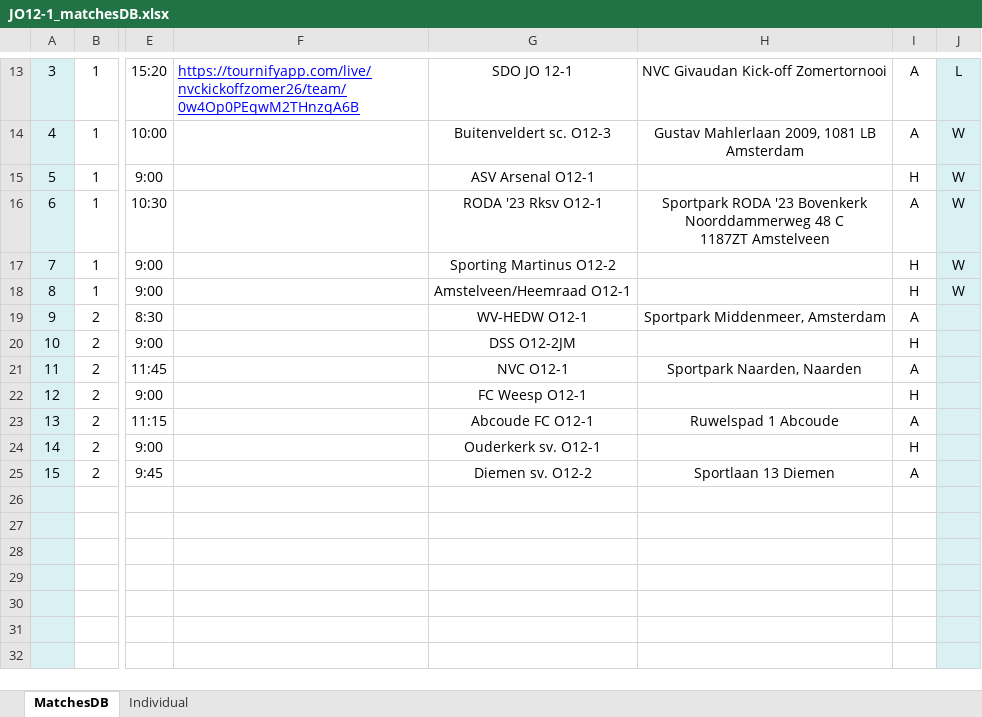
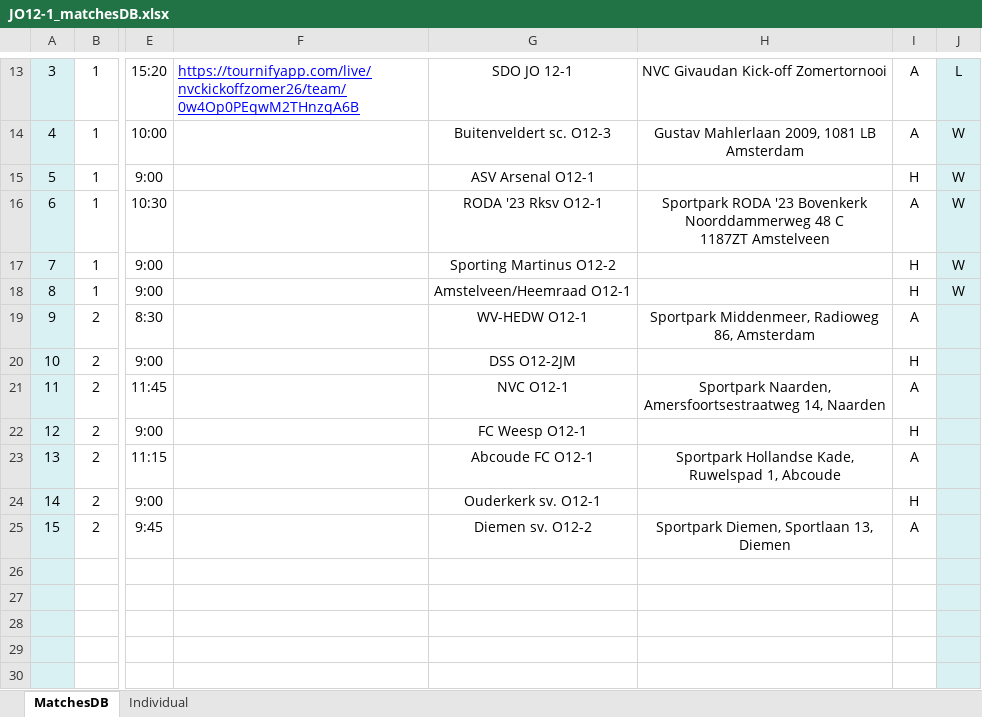
Before and after one commit to sifo-12/rkavic, an Excel workbook: JO12-1/JO12-1_matchesDB.xlsx, sheet MatchesDB, drawn as a sheet; only a part is shown, gaps mark what is left out; the shorter side is filled out with more unchanged rows; values as stored, in another font and other column widths than the file's, no borders; charts and pictures not drawn; the diff names each change by its address in the sheet, - before the commit and + after, or states it on an @@ line.

Commit message:
Add files via upload

```diff
--- a/JO12-1/JO12-1_matchesDB.xlsx (sheet MatchesDB)
+++ b/JO12-1/JO12-1_matchesDB.xlsx (sheet MatchesDB)
-H19: Sportpark Middenmeer, Amsterdam
+H19: Sportpark Middenmeer, Radioweg 86, Amsterdam
-H21: Sportpark Naarden, Naarden
+H21: Sportpark Naarden, Amersfoortsestraatweg 14, Naarden
-H23: Ruwelspad 1 Abcoude
+H23: Sportpark Hollandse Kade, Ruwelspad 1, Abcoude
-H25: Sportlaan 13 Diemen
+H25: Sportpark Diemen, Sportlaan 13, Diemen
```
